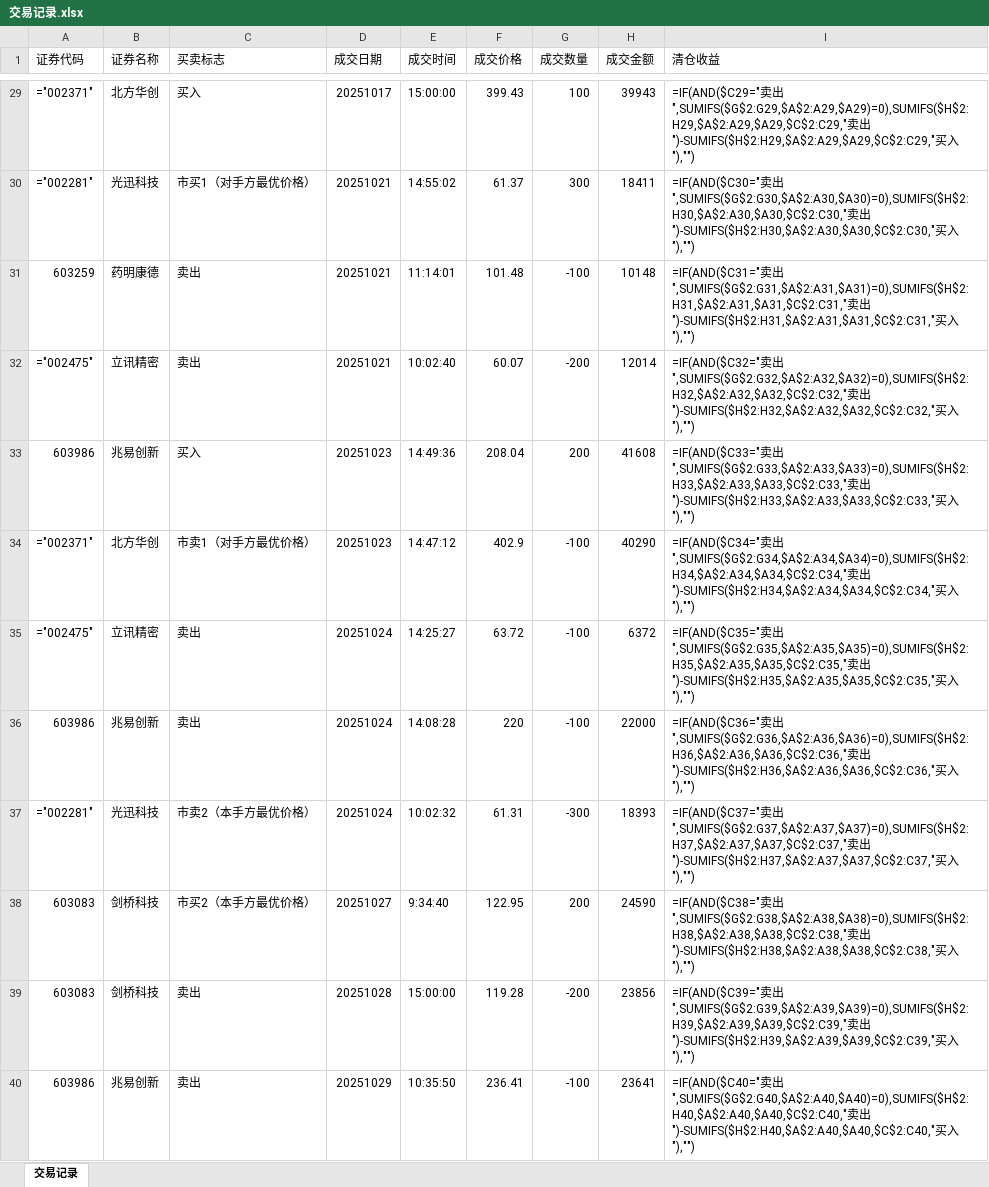
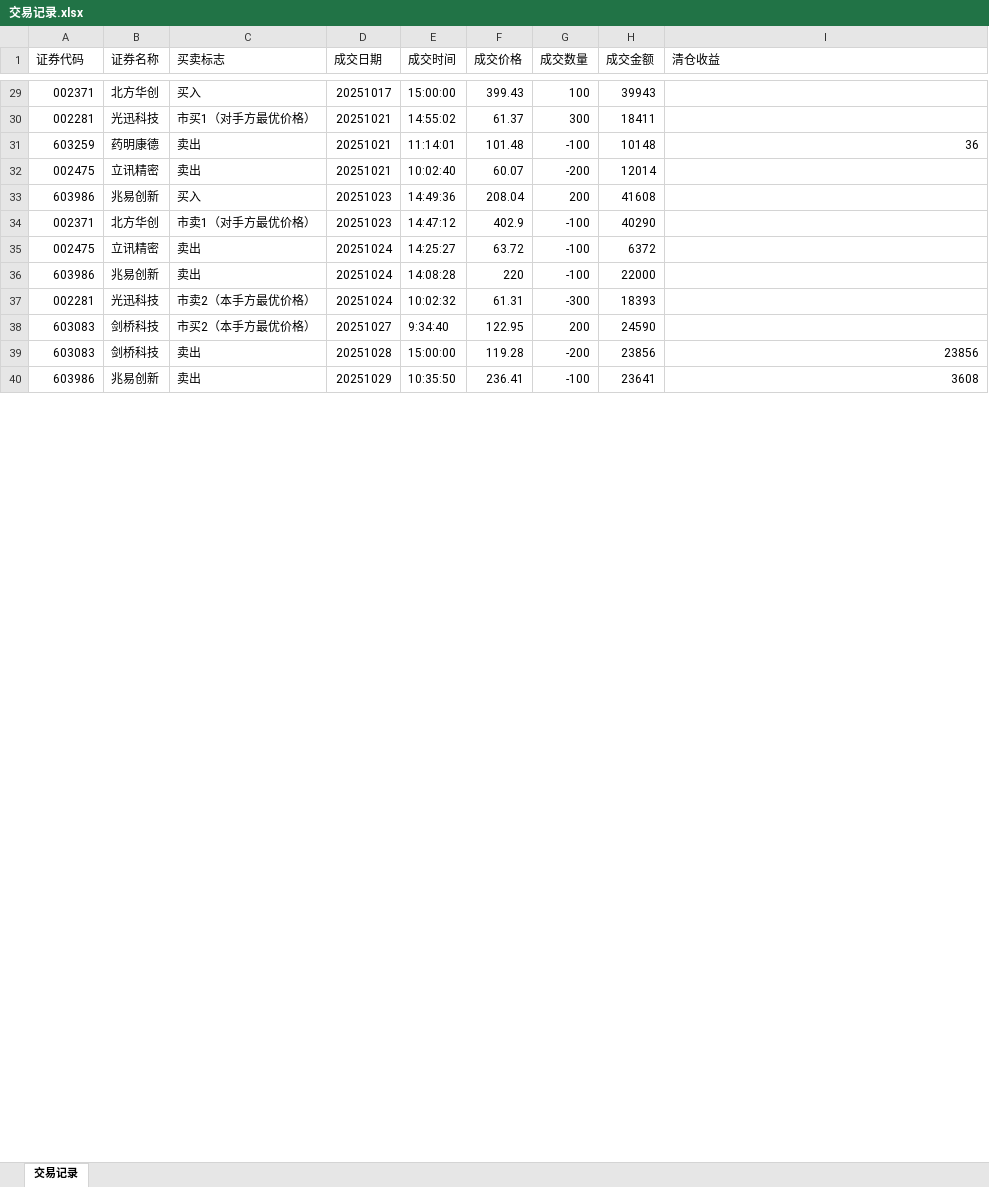
Before and after one commit to buyaofan0001-lang/Trading_assess, an Excel workbook: 交易记录.xlsx, sheet 交易记录, drawn as a sheet; only a part is shown, gaps mark what is left out; values as stored, in another font and other column widths than the file's, no cell formats; formulas without a stored value are shown as written; the diff covers the shown part only; the diff names each change by its address in the sheet, - before the commit and + after, or states it on an @@ line.

```diff
--- a/交易记录.xlsx (sheet 交易记录)
+++ b/交易记录.xlsx (sheet 交易记录)
-A29 (证券代码): ="002371"
+A29 (证券代码): 002371
-I29 (清仓收益): =IF(AND($C29="卖出",SUMIFS($G$2:G29,$A$2:A29,$A29)=0),SUMIFS($H$2:H29,$A$2:A29,$A29,$C$2:C29,"卖出")-SUMIFS($H$2:H29,$A$2:A29,$A29,$C$2:C29,"买入"),"")
+I29 (清仓收益): (empty)
-A30 (证券代码): ="002281"
+A30 (证券代码): 002281
-I30 (清仓收益): =IF(AND($C30="卖出",SUMIFS($G$2:G30,$A$2:A30,$A30)=0),SUMIFS($H$2:H30,$A$2:A30,$A30,$C$2:C30,"卖出")-SUMIFS($H$2:H30,$A$2:A30,$A30,$C$2:C30,"买入"),"")
+I30 (清仓收益): (empty)
-I31 (清仓收益): =IF(AND($C31="卖出",SUMIFS($G$2:G31,$A$2:A31,$A31)=0),SUMIFS($H$2:H31,$A$2:A31,$A31,$C$2:C31,"卖出")-SUMIFS($H$2:H31,$A$2:A31,$A31,$C$2:C31,"买入"),"")
+I31 (清仓收益): 36
-A32 (证券代码): ="002475"
+A32 (证券代码): 002475
-I32 (清仓收益): =IF(AND($C32="卖出",SUMIFS($G$2:G32,$A$2:A32,$A32)=0),SUMIFS($H$2:H32,$A$2:A32,$A32,$C$2:C32,"卖出")-SUMIFS($H$2:H32,$A$2:A32,$A32,$C$2:C32,"买入"),"")
+I32 (清仓收益): (empty)
-I33 (清仓收益): =IF(AND($C33="卖出",SUMIFS($G$2:G33,$A$2:A33,$A33)=0),SUMIFS($H$2:H33,$A$2:A33,$A33,$C$2:C33,"卖出")-SUMIFS($H$2:H33,$A$2:A33,$A33,$C$2:C33,"买入"),"")
+I33 (清仓收益): (empty)
-A34 (证券代码): ="002371"
+A34 (证券代码): 002371
-I34 (清仓收益): =IF(AND($C34="卖出",SUMIFS($G$2:G34,$A$2:A34,$A34)=0),SUMIFS($H$2:H34,$A$2:A34,$A34,$C$2:C34,"卖出")-SUMIFS($H$2:H34,$A$2:A34,$A34,$C$2:C34,"买入"),"")
+I34 (清仓收益): (empty)
-A35 (证券代码): ="002475"
+A35 (证券代码): 002475
-I35 (清仓收益): =IF(AND($C35="卖出",SUMIFS($G$2:G35,$A$2:A35,$A35)=0),SUMIFS($H$2:H35,$A$2:A35,$A35,$C$2:C35,"卖出")-SUMIFS($H$2:H35,$A$2:A35,$A35,$C$2:C35,"买入"),"")
+I35 (清仓收益): (empty)
-I36 (清仓收益): =IF(AND($C36="卖出",SUMIFS($G$2:G36,$A$2:A36,$A36)=0),SUMIFS($H$2:H36,$A$2:A36,$A36,$C$2:C36,"卖出")-SUMIFS($H$2:H36,$A$2:A36,$A36,$C$2:C36,"买入"),"")
+I36 (清仓收益): (empty)
-A37 (证券代码): ="002281"
+A37 (证券代码): 002281
-I37 (清仓收益): =IF(AND($C37="卖出",SUMIFS($G$2:G37,$A$2:A37,$A37)=0),SUMIFS($H$2:H37,$A$2:A37,$A37,$C$2:C37,"卖出")-SUMIFS($H$2:H37,$A$2:A37,$A37,$C$2:C37,"买入"),"")
+I37 (清仓收益): (empty)
-I38 (清仓收益): =IF(AND($C38="卖出",SUMIFS($G$2:G38,$A$2:A38,$A38)=0),SUMIFS($H$2:H38,$A$2:A38,$A38,$C$2:C38,"卖出")-SUMIFS($H$2:H38,$A$2:A38,$A38,$C$2:C38,"买入"),"")
+I38 (清仓收益): (empty)
-I39 (清仓收益): =IF(AND($C39="卖出",SUMIFS($G$2:G39,$A$2:A39,$A39)=0),SUMIFS($H$2:H39,$A$2:A39,$A39,$C$2:C39,"卖出")-SUMIFS($H$2:H39,$A$2:A39,$A39,$C$2:C39,"买入"),"")
+I39 (清仓收益): 23856
-I40 (清仓收益): =IF(AND($C40="卖出",SUMIFS($G$2:G40,$A$2:A40,$A40)=0),SUMIFS($H$2:H40,$A$2:A40,$A40,$C$2:C40,"卖出")-SUMIFS($H$2:H40,$A$2:A40,$A40,$C$2:C40,"买入"),"")
+I40 (清仓收益): 3608
```
Also changed, not shown: 78 edited cells elsewhere in this sheet, cell formats.
